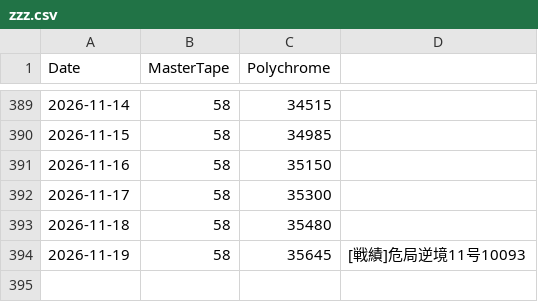
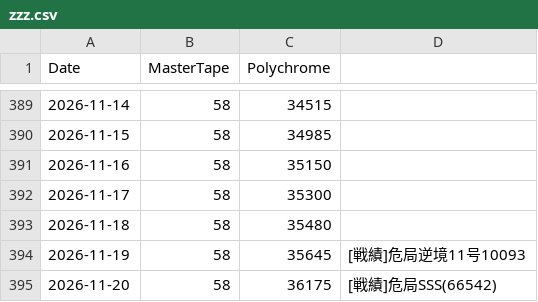
Before and after one commit to kahi221/kahi221.github.io, a CSV file: datas/zzz.csv, drawn as a sheet; only a part is shown, gaps mark what is left out.

```diff
--- a/datas/zzz.csv
+++ b/datas/zzz.csv
@@ -394 +394,2 @@ Date,MasterTape,Polychrome
 2026-11-19,58,35645,[戦績]危局逆境11号10093
+2026-11-20,58,36175,[戦績]危局SSS(66542)
```
Also changed, not shown: datas/gsn.csv, datas/hsr.csv.
